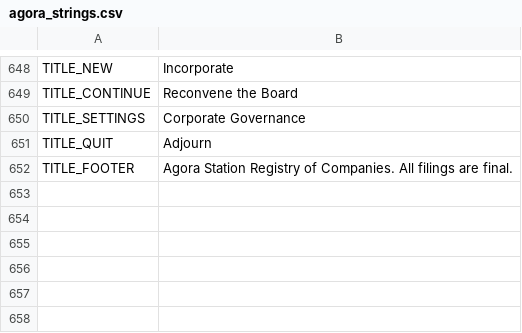
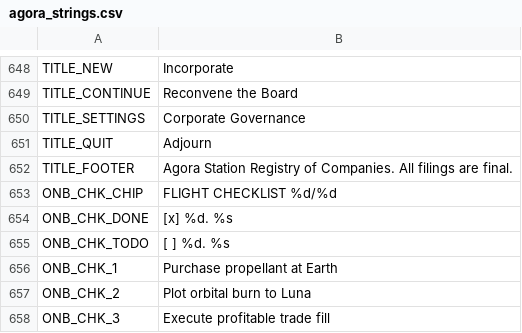
Before and after one commit to brockventures/agora-roguelike, a CSV file: game/localization/agora_strings.csv, drawn as a sheet; only a part is shown, gaps mark what is left out; the diff names each change by its address in the sheet, - before the commit and + after, or states it on an @@ line.

Commit message:
feat(onboarding): add tactile round commit feedback and interactive 3-step first-run flight checklist (#194) (#211)
* feat(onboarding): add tactile round commit feedback and interactive 3-step first-run flight checklist (#194)

* fix(onboarding): wire flight checklist into desk notes, enforce step criteria, and localize keys (#194)

---------

Co-authored-by: Zero <zero@brock.ventures>

```diff
--- a/game/localization/agora_strings.csv
+++ b/game/localization/agora_strings.csv
+row 653: ONB_CHK_CHIP | FLIGHT CHECKLIST %d/%d
+row 654: ONB_CHK_DONE | [x] %d. %s
+row 655: ONB_CHK_TODO | [ ] %d. %s
+row 656: ONB_CHK_1 | Purchase propellant at Earth
+row 657: ONB_CHK_2 | Plot orbital burn to Luna
+row 658: ONB_CHK_3 | Execute profitable trade fill
```
Also changed, not shown: 9 other files.
